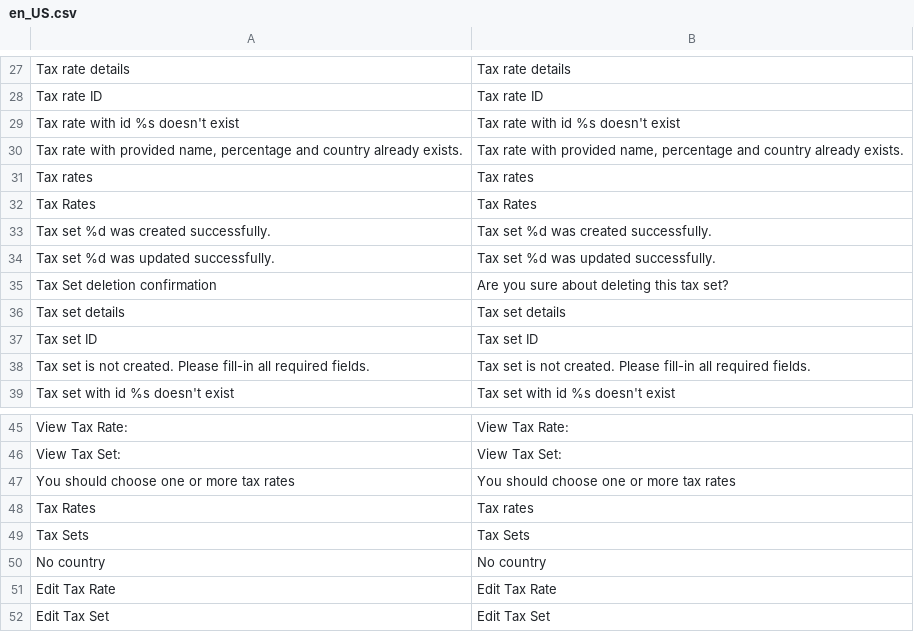
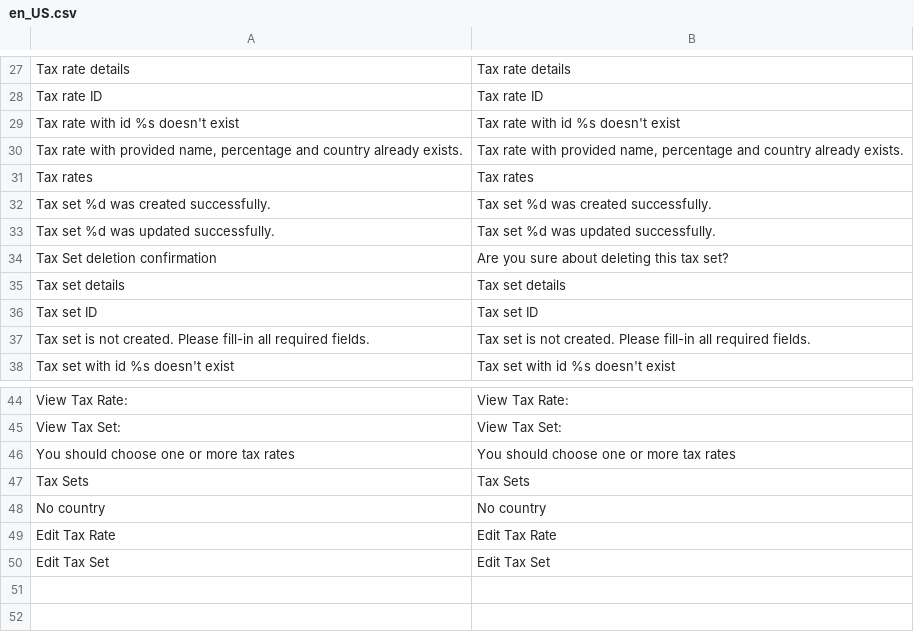
Before and after one commit to spryker/tax, a CSV file: data/translation/Zed/en_US.csv, drawn as a sheet; only a part is shown, gaps mark what is left out; the diff names each change by its address in the sheet, - before the commit and + after, or states it on an @@ line.

```diff
--- a/data/translation/Zed/en_US.csv
+++ b/data/translation/Zed/en_US.csv
-row 32: Tax Rates | Tax Rates
-row 48: Tax Rates | Tax rates
```
Also changed, not shown: data/translation/Zed/de_DE.csv.
